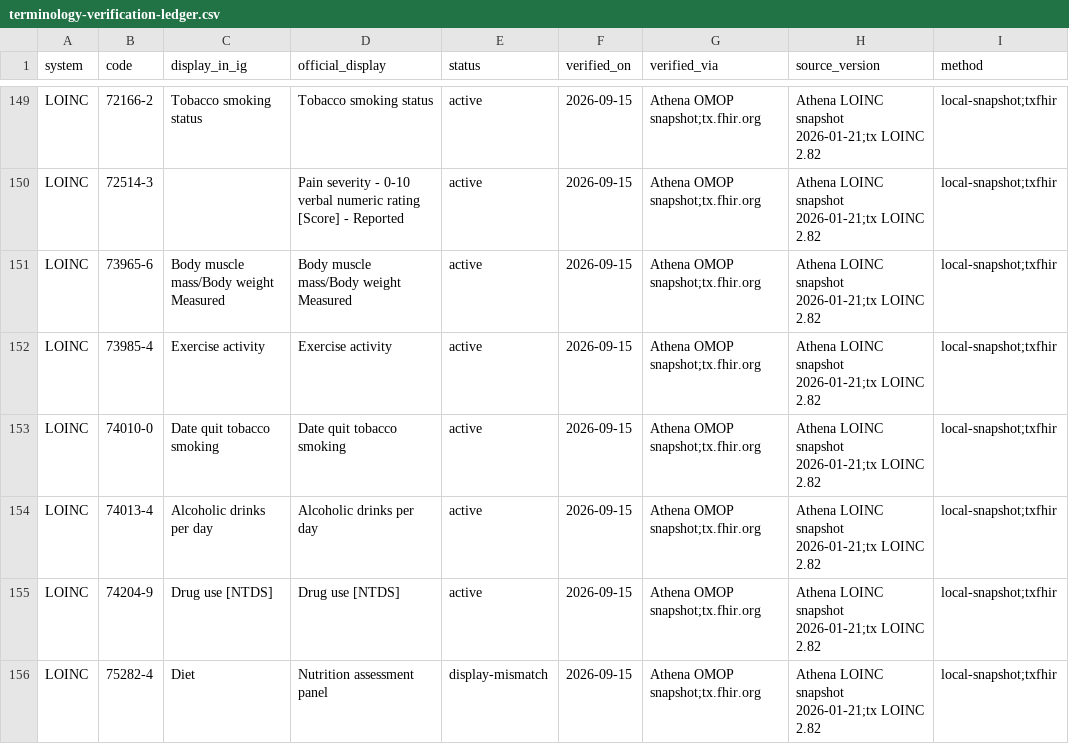
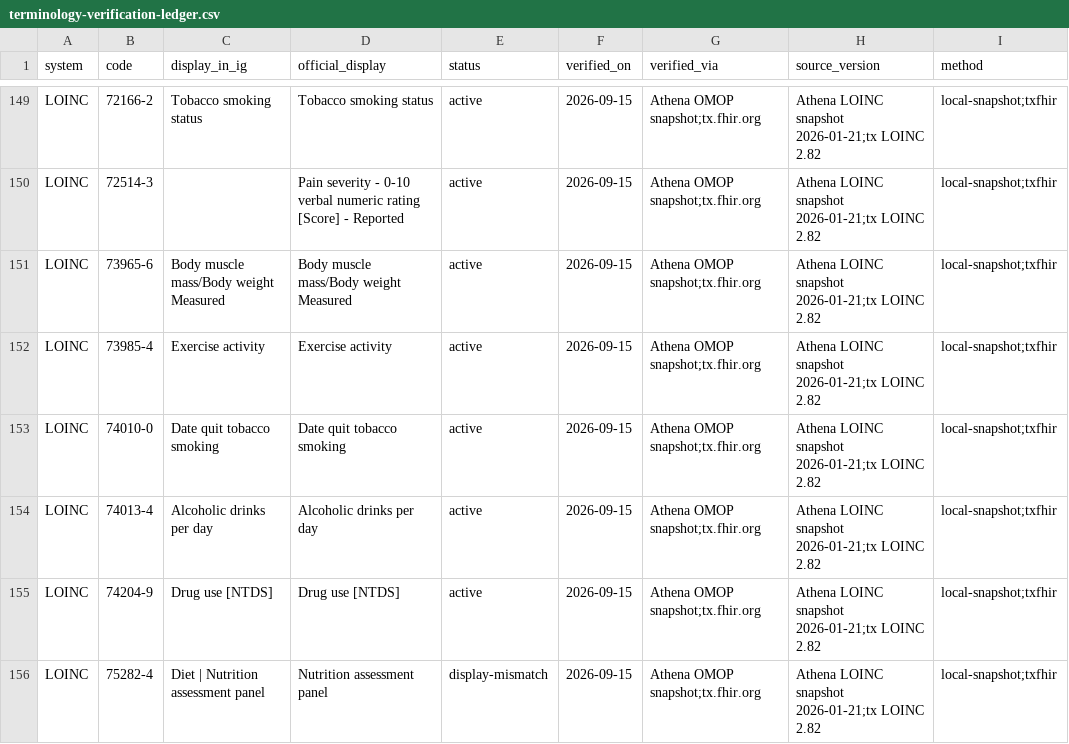
Before and after one commit to RicardoLSantos/shorthand, a CSV file: input/data/terminology-verification-ledger.csv, drawn as a sheet; only a part is shown, gaps mark what is left out; the diff covers the shown part only; the diff names each change by its address in the sheet, - before the commit and + after, or states it on an @@ line.

```diff
--- a/input/data/terminology-verification-ledger.csv
+++ b/input/data/terminology-verification-ledger.csv
-C156 (display_in_ig): Diet
+C156 (display_in_ig): Diet | Nutrition assessment panel
```
Also changed, not shown: 3 added rows, 1 removed row and 64 edited cells elsewhere in this file, 7 other files.
